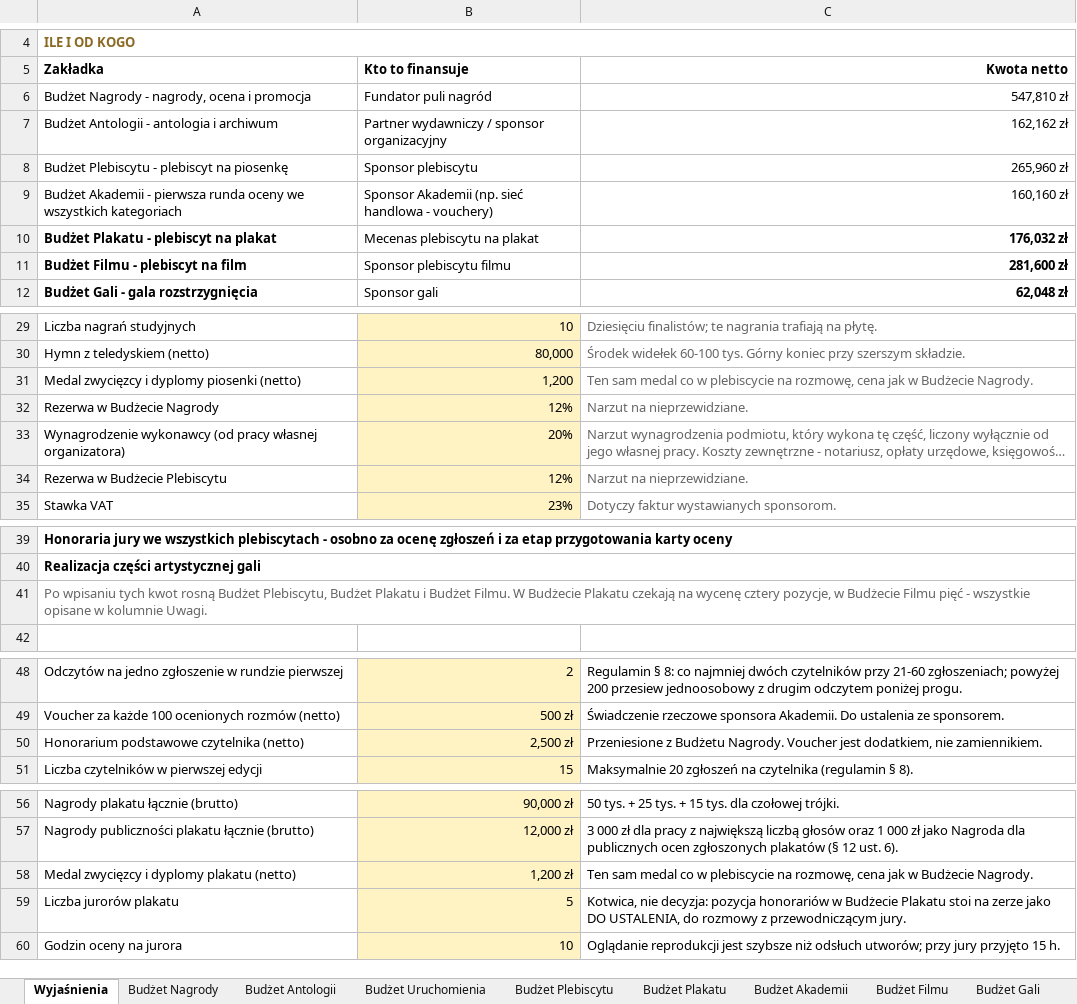
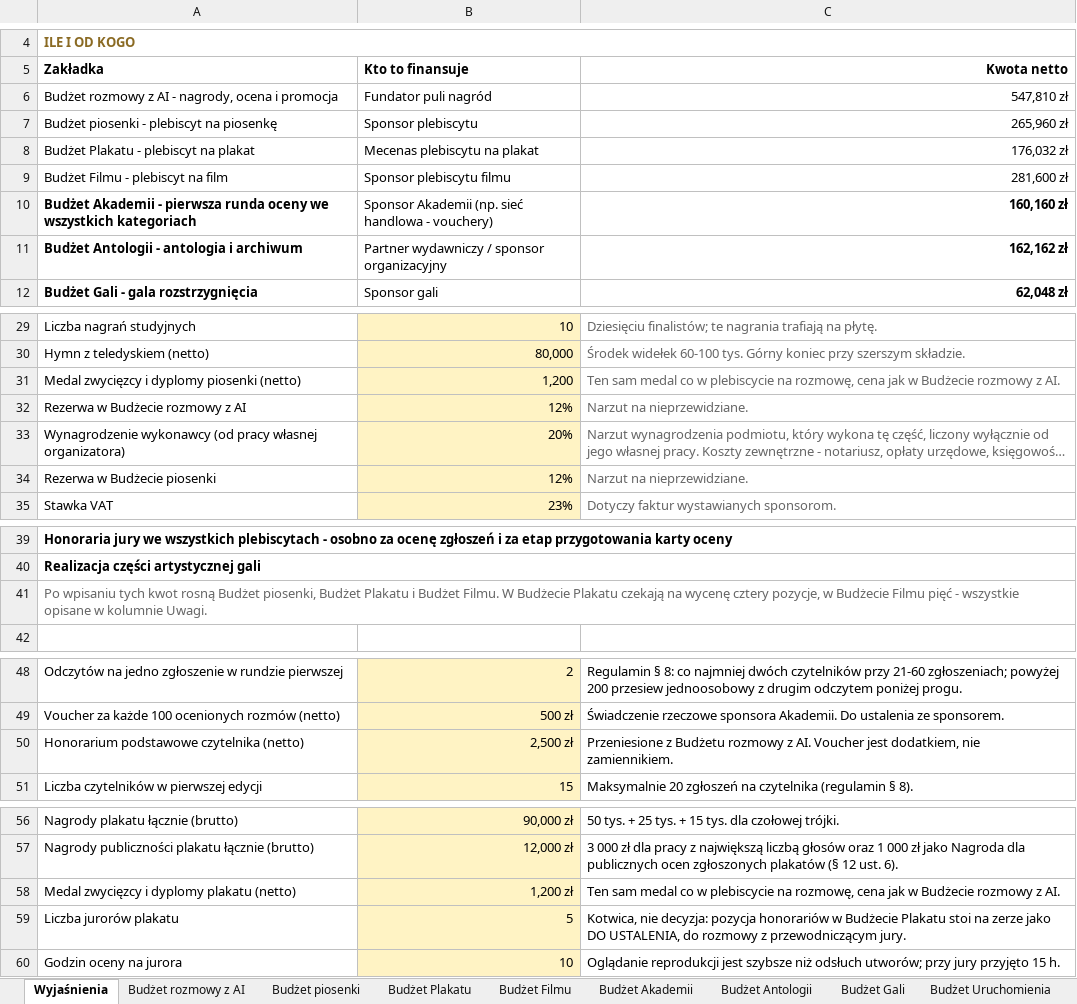
Before and after one commit to kolbinski/konstela, an Excel workbook: budzet-edycji-pierwszej.xlsx, sheet Wyjaśnienia, drawn as a sheet; only a part is shown, gaps mark what is left out; long unchanged cells end in …; values as stored, in another font and other column widths than the file's, no borders; addresses are those after the commit; the diff names each change by its address in the sheet, - before the commit and + after, or states it on an @@ line.

```diff
--- a/budzet-edycji-pierwszej.xlsx (sheet Wyjaśnienia)
+++ b/budzet-edycji-pierwszej.xlsx (sheet Wyjaśnienia)
-sheet tab: Budżet Nagrody
+sheet tab: Budżet rozmowy z AI
-sheet tab: Budżet Plebiscytu
+sheet tab: Budżet piosenki
@@ sheet tab order changed: Wyjaśnienia | Budżet rozmowy z AI | Budżet piosenki | Budżet Plakatu | Budżet Filmu | Budżet Akademii | Budżet Antologii | Budżet Gali | Budżet Uruchomienia @@
-A6 (Zakładka): Budżet Nagrody - nagrody, ocena i promocja
+A6 (Zakładka): Budżet rozmowy z AI - nagrody, ocena i promocja
-A7 (Zakładka): Budżet Plebiscytu - plebiscyt na piosenkę
+A7 (Zakładka): Budżet piosenki - plebiscyt na piosenkę
-A8:A9 bold: on
+A8:A9 bold: off
-C8:C9 bold: on
+C8:C9 bold: off
@@ row 9 moved to row 10: Budżet Akademii - pierwsza runda oceny w… @@
@@ row 7 moved to row 11: Budżet Antologii - antologia i archiwum @@
-C31 (Kwota netto): …w Budżecie Nagrody.
+C31 (Kwota netto): …w Budżecie rozmowy z AI.
-A32 (Zakładka): Rezerwa w Budżecie Nagrody
+A32 (Zakładka): Rezerwa w Budżecie rozmowy z AI
-A34 (Zakładka): Rezerwa w Budżecie Plebiscytu
+A34 (Zakładka): Rezerwa w Budżecie piosenki
-A41 (Zakładka): …rosną Budżet Plebiscytu, Budżet Plakatu…
+A41 (Zakładka): …rosną Budżet piosenki, Budżet Plakatu…
-C50 (Kwota netto): …z Budżetu Nagrody. Voucher jest…
+C50 (Kwota netto): …z Budżetu rozmowy z AI. Voucher jest…
-C58 (Kwota netto): …w Budżecie Nagrody.
+C58 (Kwota netto): …w Budżecie rozmowy z AI.
```
Also changed, not shown: sheet Budżet Akademii, sheet Budżet Plakatu, sheet Budżet rozmowy z AI, sheet Budżet Antologii, formulas that keep their value, 22 other files.
